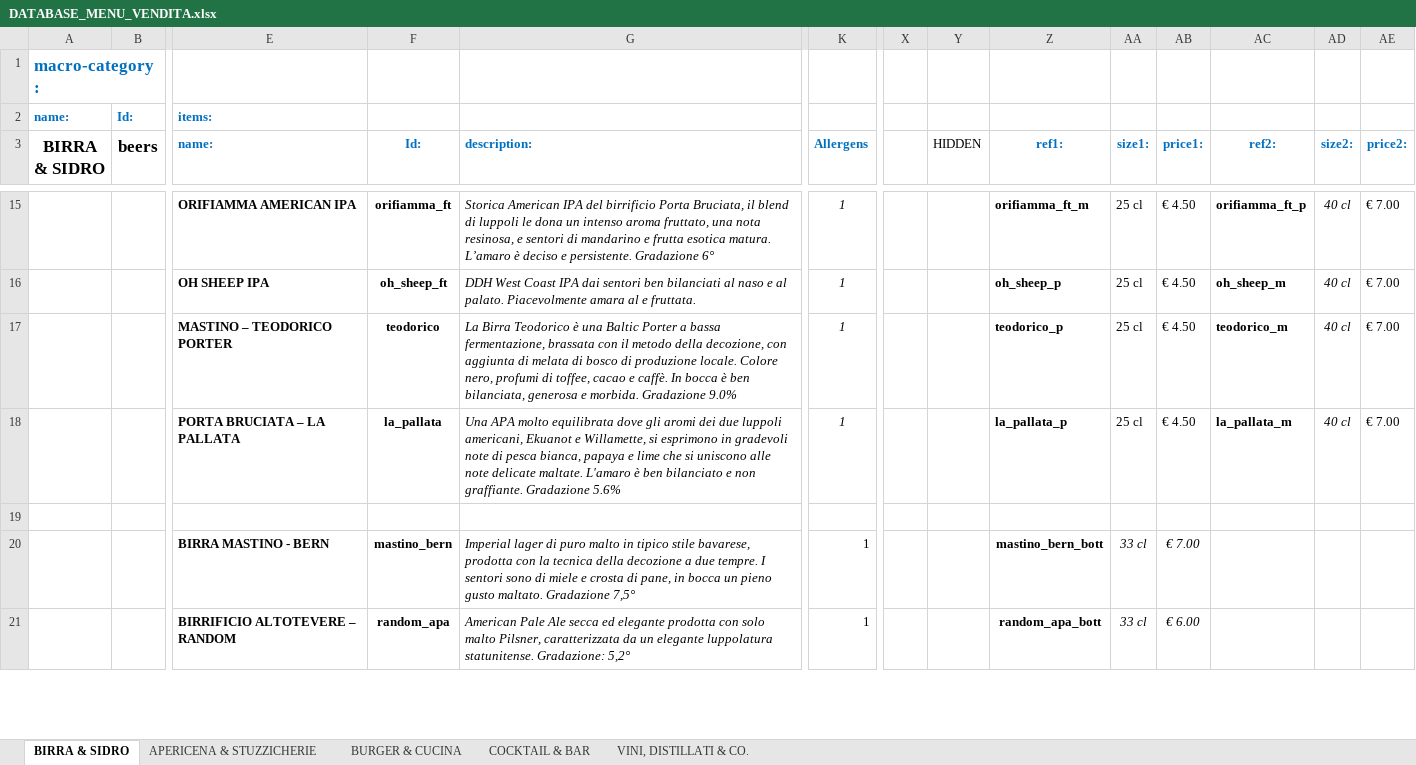
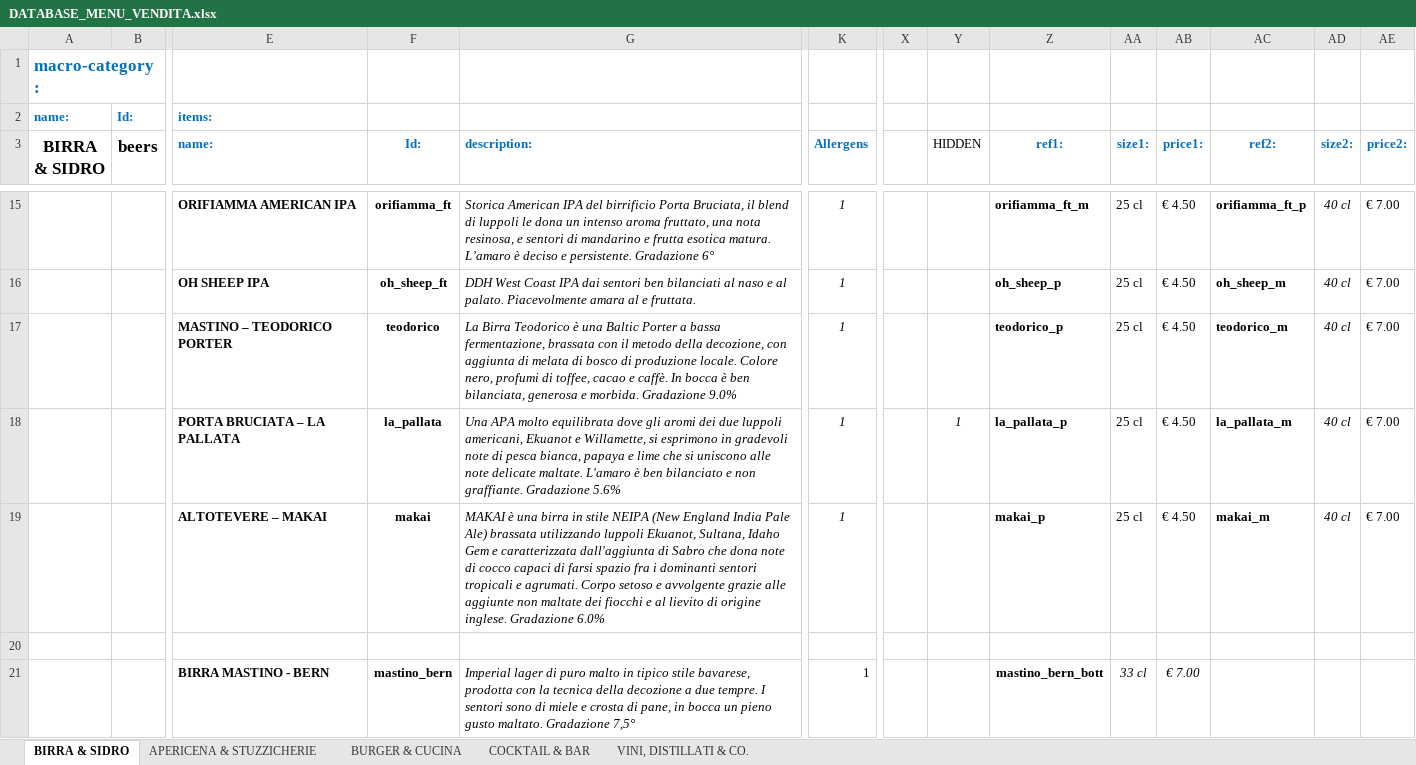
Before and after one commit to jb-pub/menu, an Excel workbook: excel/DATABASE_MENU_VENDITA.xlsx, sheet BIRRA & SIDRO, drawn as a sheet; only a part is shown, gaps mark what is left out; the shorter side is filled out with more unchanged rows; values as stored, in another font and other column widths than the file's, no borders; rows hold the shown columns only; the diff names each change by its address in the sheet, - before the commit and + after, or states it on an @@ line.

Commit message:
Menu update via menuPublish script

```diff
--- a/excel/DATABASE_MENU_VENDITA.xlsx (sheet BIRRA & SIDRO)
+++ b/excel/DATABASE_MENU_VENDITA.xlsx (sheet BIRRA & SIDRO)
-Y18 (HIDDEN): (empty)
+Y18 (HIDDEN): 1
+row 19:  |  | ALTOTEVERE – MAKAI | makai | MAKAI è una birra in stile NEIPA (New England India Pale Ale) brassata utilizzando luppoli Ekuanot, Sultana, Idaho Gem e caratterizzata dall'aggiunta di Sabro che dona note di cocco capaci di farsi spazio fra i dominanti sentori tropicali e agrumati. Corpo setoso e avvolgente grazie alle aggiunte non maltate dei fiocchi e al lievito di origine inglese. Gradazione 6.0% | 1 |  |  | makai_p | 25 cl | € 4.50 | makai_m | 40 cl | € 7.00
```
Also changed, not shown: 3 other files.
